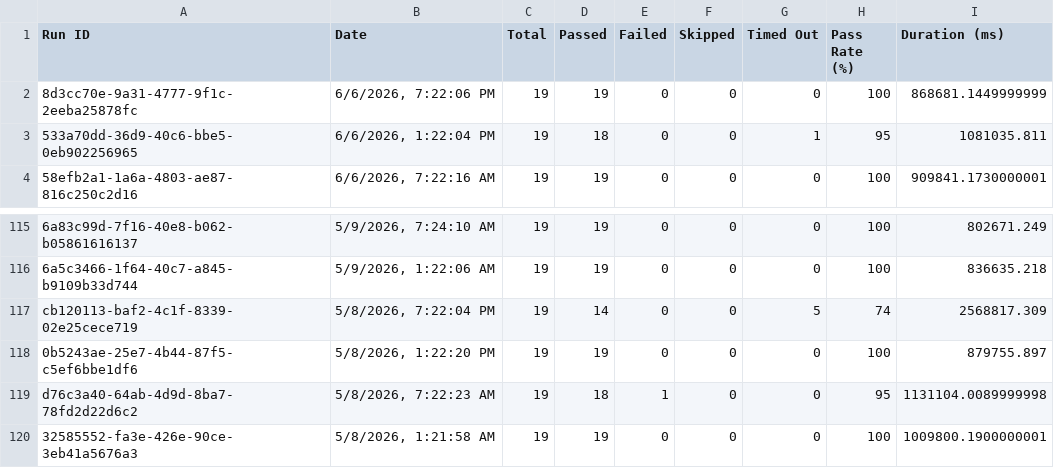
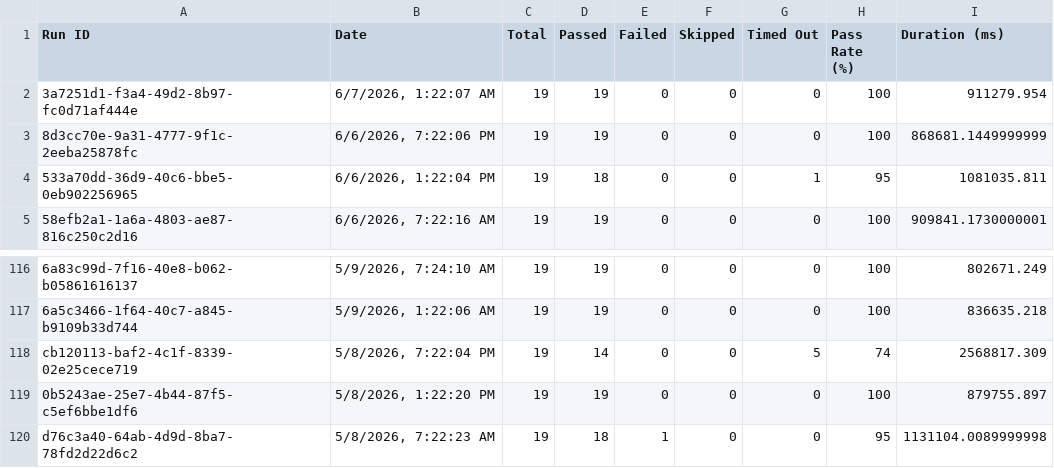
Before and after one commit to saira-uwc/asksam-automation-new, a CSV file: docs/exports/all-runs-summary.csv, drawn as a sheet; only a part is shown, gaps mark what is left out; removed rows and columns are numbered as before the commit, all else as after; the diff names each change by its address in the sheet, - before the commit and + after, or states it on an @@ line.

```diff
--- a/docs/exports/all-runs-summary.csv
+++ b/docs/exports/all-runs-summary.csv
+row 2: 3a7251d1-f3a4-49d2-8b97-fc0d71af444e | 6/7/2026, 1:22:07 AM | 19 | 19 | 0 | 0 | 0 | 100 | 911279.954
-row 120: 32585552-fa3e-426e-90ce-3eb41a5676a3 | 5/8/2026, 1:21:58 AM | 19 | 19 | 0 | 0 | 0 | 100 | 1009800.1900000001
```
Also changed, not shown: docs/exports/current-run.csv, 3 other files.
